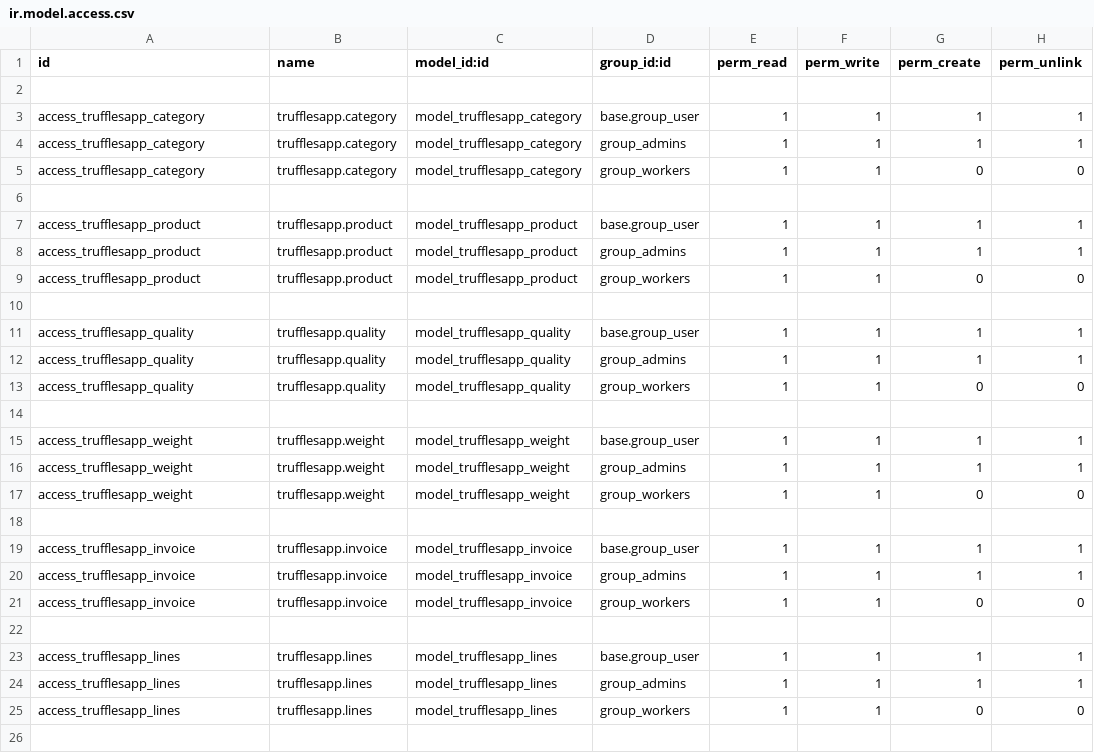
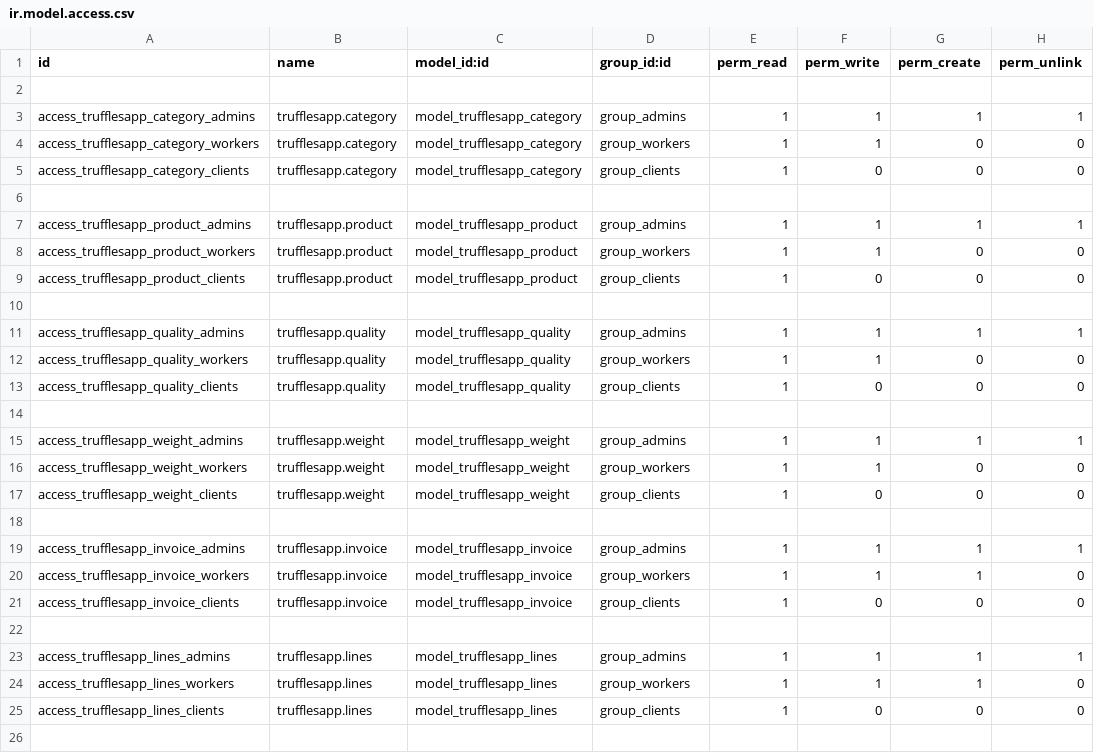
Before and after one commit to EsteveAsensio/TrufflesApp, a CSV file: security/ir.model.access.csv, drawn as a sheet; only a part is shown; the diff covers the shown part only.

Commit message:
Trabajo Trufflesapp

```diff
--- a/security/ir.model.access.csv
+++ b/security/ir.model.access.csv
@@ -2,25 +2,25 @@ id,name,model_id:id,group_id:id,perm_read,perm_write,perm_create,perm_unlink
 
-access_trufflesapp_category,trufflesapp.category,model_trufflesapp_category,base.group_user,1,1,1,1
-access_trufflesapp_category,trufflesapp.category,model_trufflesapp_category,group_admins,1,1,1,1
-access_trufflesapp_category,trufflesapp.category,model_trufflesapp_category,group_workers,1,1,0,0
+access_trufflesapp_category_admins,trufflesapp.category,model_trufflesapp_category,group_admins,1,1,1,1
+access_trufflesapp_category_workers,trufflesapp.category,model_trufflesapp_category,group_workers,1,1,0,0
+access_trufflesapp_category_clients,trufflesapp.category,model_trufflesapp_category,group_clients,1,0,0,0
 
-access_trufflesapp_product,trufflesapp.product,model_trufflesapp_product,base.group_user,1,1,1,1
-access_trufflesapp_product,trufflesapp.product,model_trufflesapp_product,group_admins,1,1,1,1
-access_trufflesapp_product,trufflesapp.product,model_trufflesapp_product,group_workers,1,1,0,0
+access_trufflesapp_product_admins,trufflesapp.product,model_trufflesapp_product,group_admins,1,1,1,1
+access_trufflesapp_product_workers,trufflesapp.product,model_trufflesapp_product,group_workers,1,1,0,0
+access_trufflesapp_product_clients,trufflesapp.product,model_trufflesapp_product,group_clients,1,0,0,0
 
-access_trufflesapp_quality,trufflesapp.quality,model_trufflesapp_quality,base.group_user,1,1,1,1
-access_trufflesapp_quality,trufflesapp.quality,model_trufflesapp_quality,group_admins,1,1,1,1
-access_trufflesapp_quality,trufflesapp.quality,model_trufflesapp_quality,group_workers,1,1,0,0
+access_trufflesapp_quality_admins,trufflesapp.quality,model_trufflesapp_quality,group_admins,1,1,1,1
+access_trufflesapp_quality_workers,trufflesapp.quality,model_trufflesapp_quality,group_workers,1,1,0,0
+access_trufflesapp_quality_clients,trufflesapp.quality,model_trufflesapp_quality,group_clients,1,0,0,0
 
-access_trufflesapp_weight,trufflesapp.weight,model_trufflesapp_weight,base.group_user,1,1,1,1
-access_trufflesapp_weight,trufflesapp.weight,model_trufflesapp_weight,group_admins,1,1,1,1
-access_trufflesapp_weight,trufflesapp.weight,model_trufflesapp_weight,group_workers,1,1,0,0
+access_trufflesapp_weight_admins,trufflesapp.weight,model_trufflesapp_weight,group_admins,1,1,1,1
+access_trufflesapp_weight_workers,trufflesapp.weight,model_trufflesapp_weight,group_workers,1,1,0,0
+access_trufflesapp_weight_clients,trufflesapp.weight,model_trufflesapp_weight,group_clients,1,0,0,0
 
-access_trufflesapp_invoice,trufflesapp.invoice,model_trufflesapp_invoice,base.group_user,1,1,1,1
-access_trufflesapp_invoice,trufflesapp.invoice,model_trufflesapp_invoice,group_admins,1,1,1,1
-access_trufflesapp_invoice,trufflesapp.invoice,model_trufflesapp_invoice,group_workers,1,1,0,0
+access_trufflesapp_invoice_admins,trufflesapp.invoice,model_trufflesapp_invoice,group_admins,1,1,1,1
+access_trufflesapp_invoice_workers,trufflesapp.invoice,model_trufflesapp_invoice,group_workers,1,1,1,0
+access_trufflesapp_invoice_clients,trufflesapp.invoice,model_trufflesapp_invoice,group_clients,1,0,0,0
 
-access_trufflesapp_lines,trufflesapp.lines,model_trufflesapp_lines,base.group_user,1,1,1,1
-access_trufflesapp_lines,trufflesapp.lines,model_trufflesapp_lines,group_admins,1,1,1,1
-access_trufflesapp_lines,trufflesapp.lines,model_trufflesapp_lines,group_workers,1,1,0,0
+access_trufflesapp_lines_admins,trufflesapp.lines,model_trufflesapp_lines,group_admins,1,1,1,1
+access_trufflesapp_lines_workers,trufflesapp.lines,model_trufflesapp_lines,group_workers,1,1,1,0
+access_trufflesapp_lines_clients,trufflesapp.lines,model_trufflesapp_lines,group_clients,1,0,0,0
 
```
Also changed, not shown: 2 removed rows and 13 edited cells elsewhere in this file, 4 other files.
